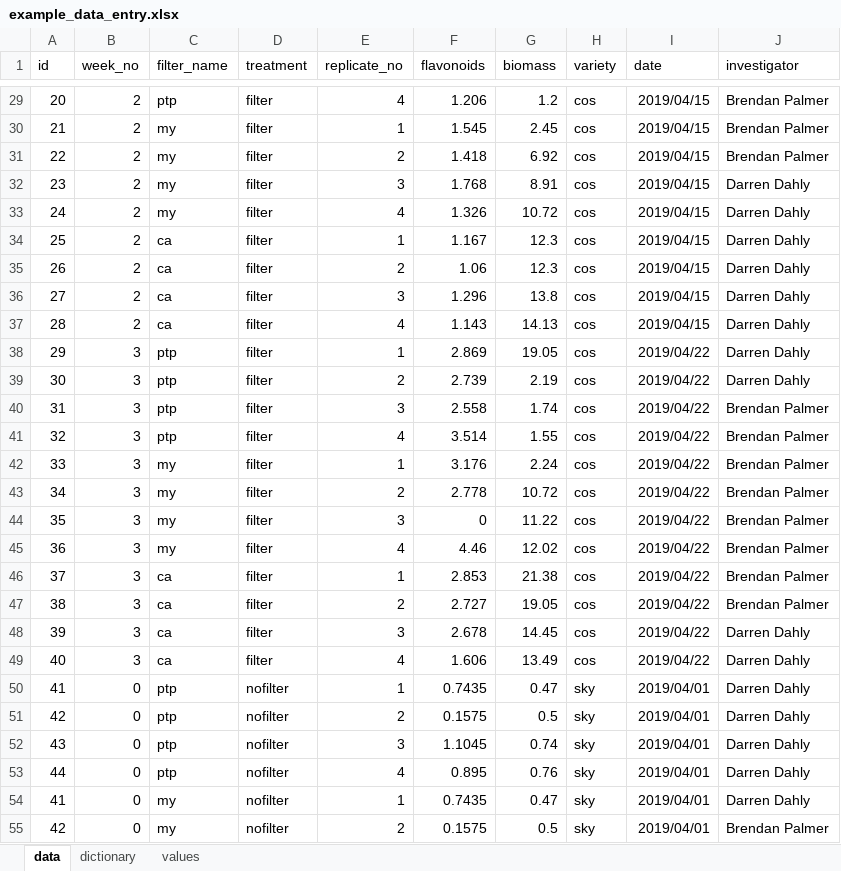
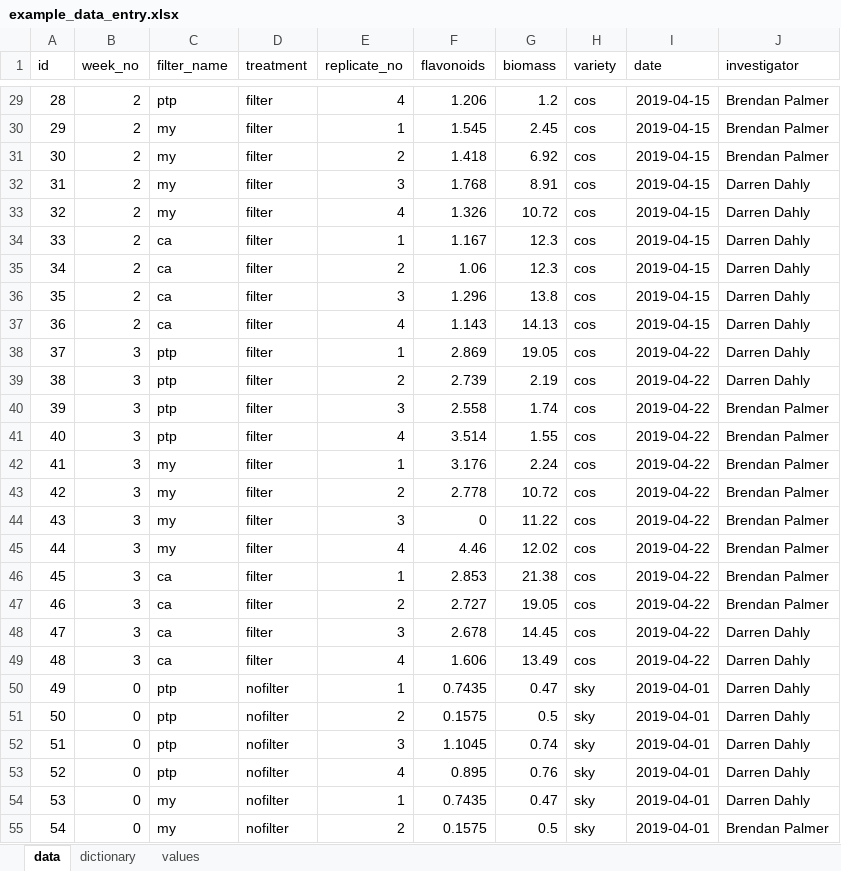
Before and after one commit to bapalmer/lunchtime_sessions, an Excel workbook: TMRN_UCD_June_2019/example_data_entry.xlsx, sheet data, drawn as a sheet; only a part is shown, gaps mark what is left out; values as stored, in another font and other column widths than the file's, no borders; the diff covers the shown part only; the diff names each change by its address in the sheet, - before the commit and + after, or states it on an @@ line.

```diff
--- a/TMRN_UCD_June_2019/example_data_entry.xlsx (sheet data)
+++ b/TMRN_UCD_June_2019/example_data_entry.xlsx (sheet data)
-A29 (id): 20
+A29 (id): 28
-I29:I37 (date): 2019/04/15
+I29:I37 (date): 2019-04-15
-A30 (id): 21
+A30 (id): 29
-A31 (id): 22
+A31 (id): 30
-A32 (id): 23
+A32 (id): 31
-A33 (id): 24
+A33 (id): 32
-A34 (id): 25
+A34 (id): 33
-A35 (id): 26
+A35 (id): 34
-A36 (id): 27
+A36 (id): 35
-A37 (id): 28
+A37 (id): 36
-A38 (id): 29
+A38 (id): 37
-I38:I49 (date): 2019/04/22
+I38:I49 (date): 2019-04-22
-A39 (id): 30
+A39 (id): 38
-A40 (id): 31
+A40 (id): 39
-A41 (id): 32
+A41 (id): 40
-A42 (id): 33
+A42 (id): 41
-A43 (id): 34
+A43 (id): 42
-A44 (id): 35
+A44 (id): 43
-A45 (id): 36
+A45 (id): 44
-A46 (id): 37
+A46 (id): 45
-A47 (id): 38
+A47 (id): 46
-A48 (id): 39
+A48 (id): 47
-A49 (id): 40
+A49 (id): 48
-A50 (id): 41
+A50 (id): 49
-I50:I55 (date): 2019/04/01
+I50:I55 (date): 2019-04-01
-A51 (id): 42
+A51 (id): 50
-A52 (id): 43
+A52 (id): 51
-A53 (id): 44
+A53 (id): 52
-A54 (id): 41
+A54 (id): 53
-A55 (id): 42
+A55 (id): 54
```
Also changed, not shown: 231 edited cells elsewhere in this sheet, sheet dictionary, 9 other files.
